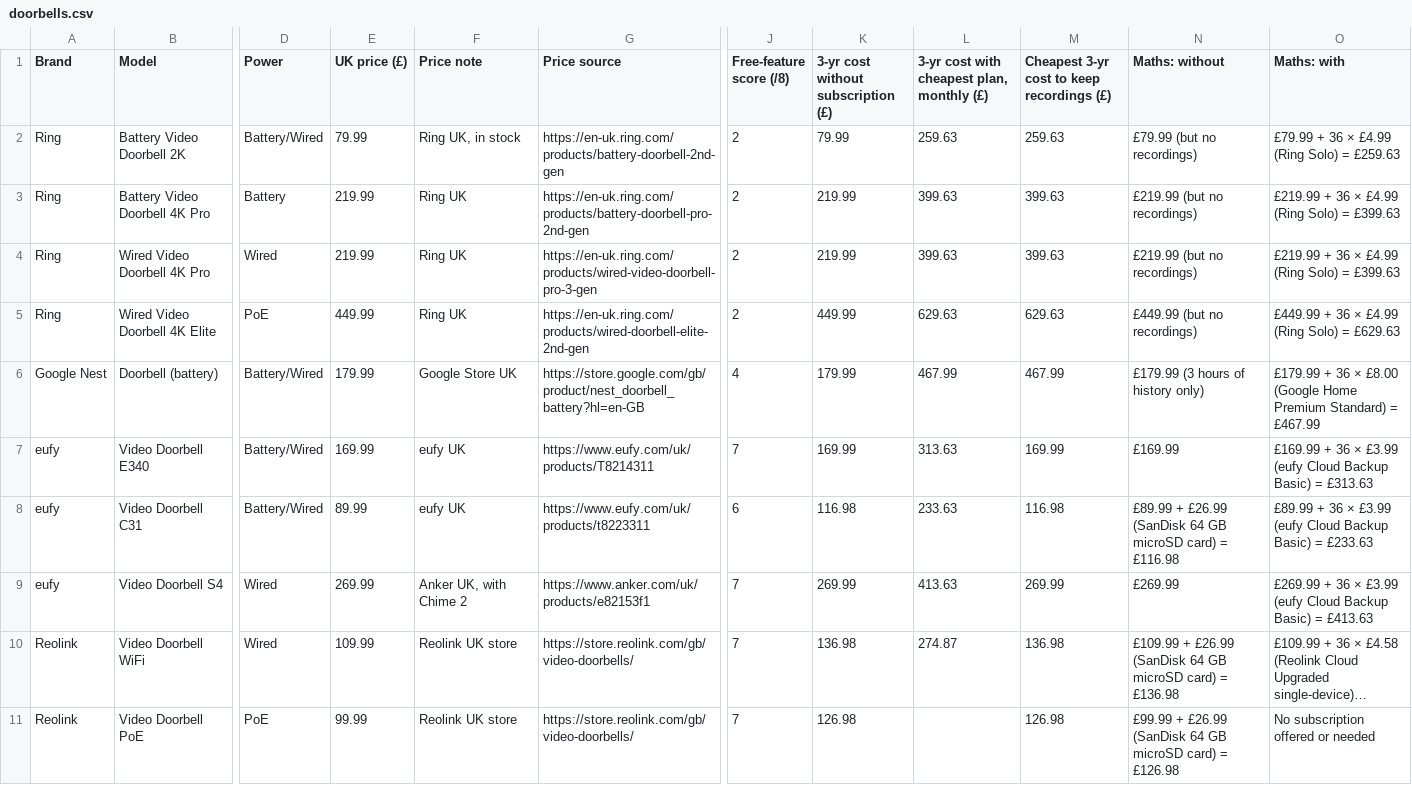
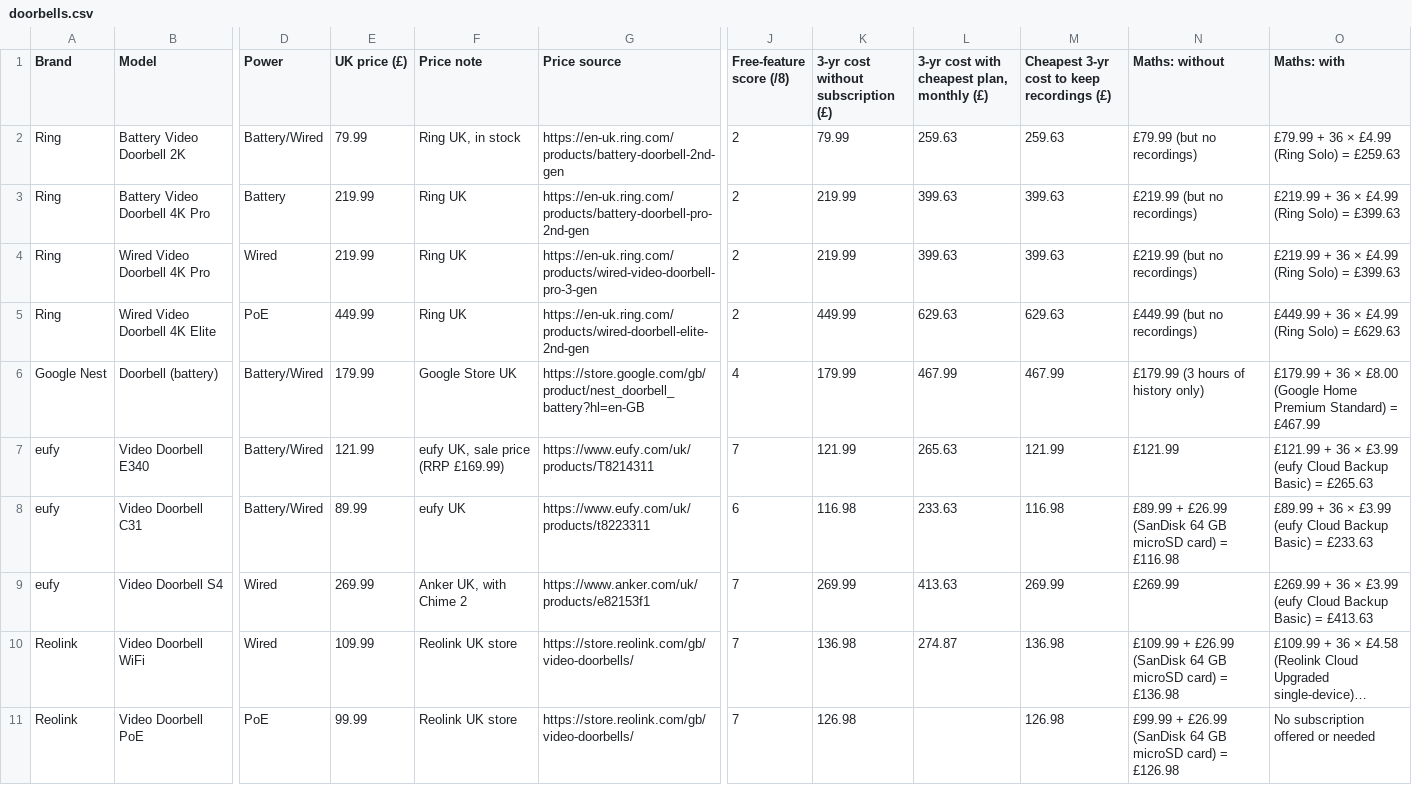
Before and after one commit to lydenyardley/subfree-uk, a CSV file: data/doorbells.csv, drawn as a sheet; only a part is shown, gaps mark what is left out; long unchanged cells end in …; the diff covers the shown part only; the diff names each change by its address in the sheet, - before the commit and + after, or states it on an @@ line.

```diff
--- a/data/doorbells.csv
+++ b/data/doorbells.csv
-E7 (UK price (£)): 169.99
+E7 (UK price (£)): 121.99
-F7 (Price note): eufy UK
+F7 (Price note): eufy UK, sale price (RRP £169.99)
-K7: 169.99
+K7: 121.99
-L7: 313.63
+L7: 265.63
-M7: 169.99
+M7: 121.99
-N7 (Maths: without): £169.99
+N7 (Maths: without): £121.99
-O7 (Maths: with): £169.99 + 36 × £3.99 (eufy Cloud Backup Basic) = £313.63
+O7 (Maths: with): £121.99 + 36 × £3.99 (eufy Cloud Backup Basic) = £265.63
```
Also changed, not shown: 2 added rows and 1 edited cell elsewhere in this file, 15 other files.
